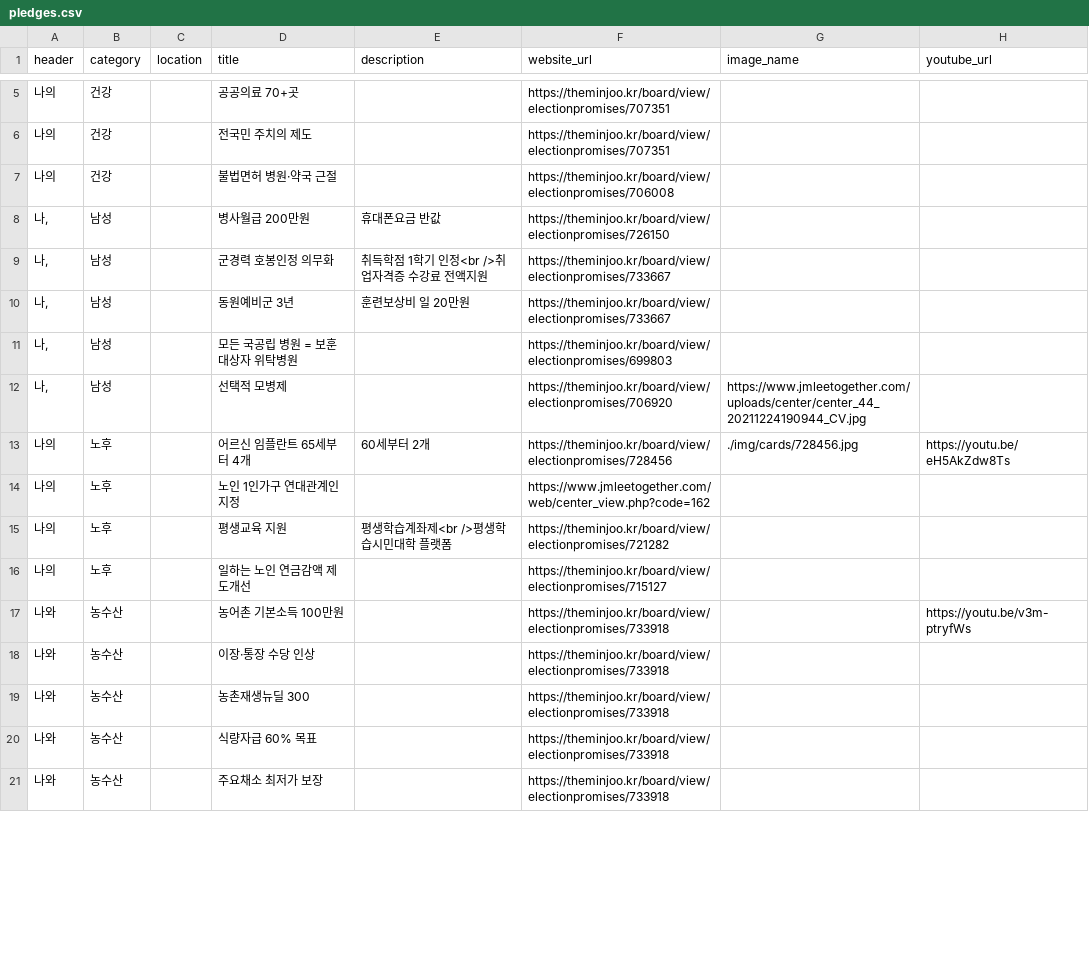
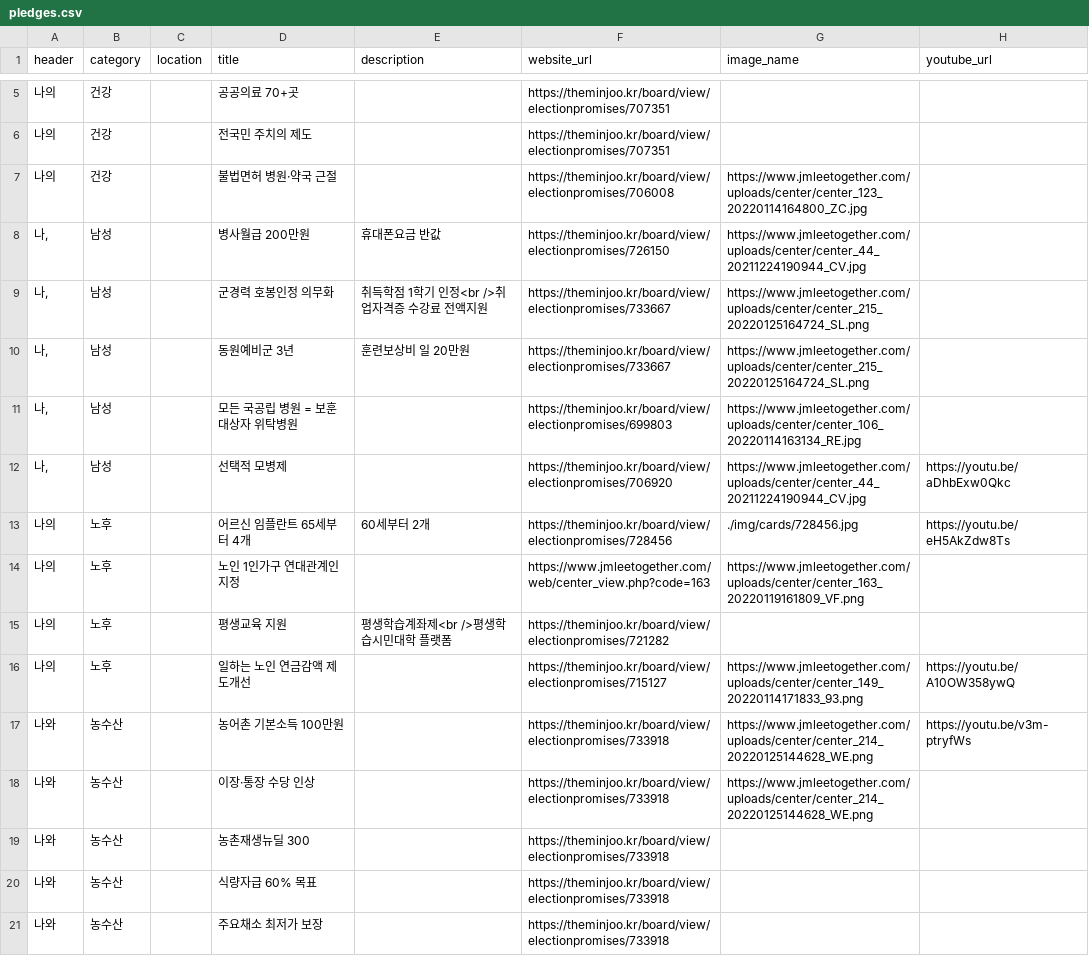
Before and after one commit to p4u-jm/p4u-jm.github.io, a CSV file: data/pledges.csv, drawn as a sheet; only a part is shown, gaps mark what is left out; the diff covers the shown part only.

Commit message:
updated: data

```diff
--- a/data/pledges.csv
+++ b/data/pledges.csv
@@ -6,14 +6,14 @@
 나의,건강,,전국민 주치의 제도,,https://theminjoo.kr/board/view/electionpromises/707351,,
-나의,건강,,불법면허 병원·약국 근절,,https://theminjoo.kr/board/view/electionpromises/706008,,
-"나,",남성,,병사월급 200만원 ,휴대폰요금 반값,https://theminjoo.kr/board/view/electionpromises/726150,,
-"나,",남성,,군경력 호봉인정 의무화,취득학점 1학기 인정<br />취업자격증 수강료 전액지원,https://theminjoo.kr/board/view/electionpromises/733667,,
-"나,",남성,,동원예비군 3년,훈련보상비 일 20만원,https://theminjoo.kr/board/view/electionpromises/733667,,
-"나,",남성,,모든 국공립 병원 = 보훈대상자 위탁병원,,https://theminjoo.kr/board/view/electionpromises/699803,,
-"나,",남성,,선택적 모병제,,https://theminjoo.kr/board/view/electionpromises/706920,https://www.jmleetogether.com/uploads/center/center_44_20211224190944_CV.jpg,
+나의,건강,,불법면허 병원·약국 근절,,https://theminjoo.kr/board/view/electionpromises/706008,https://www.jmleetogether.com/uploads/center/center_123_20220114164800_ZC.jpg,
+"나,",남성,,병사월급 200만원 ,휴대폰요금 반값,https://theminjoo.kr/board/view/electionpromises/726150,https://www.jmleetogether.com/uploads/center/center_44_20211224190944_CV.jpg,
+"나,",남성,,군경력 호봉인정 의무화,취득학점 1학기 인정<br />취업자격증 수강료 전액지원,https://theminjoo.kr/board/view/electionpromises/733667,https://www.jmleetogether.com/uploads/center/center_215_20220125164724_SL.png,
+"나,",남성,,동원예비군 3년,훈련보상비 일 20만원,https://theminjoo.kr/board/view/electionpromises/733667,https://www.jmleetogether.com/uploads/center/center_215_20220125164724_SL.png,
+"나,",남성,,모든 국공립 병원 = 보훈대상자 위탁병원,,https://theminjoo.kr/board/view/electionpromises/699803,https://www.jmleetogether.com/uploads/center/center_106_20220114163134_RE.jpg,
+"나,",남성,,선택적 모병제,,https://theminjoo.kr/board/view/electionpromises/706920,https://www.jmleetogether.com/uploads/center/center_44_20211224190944_CV.jpg,https://youtu.be/aDhbExw0Qkc
 나의,노후,,어르신 임플란트 65세부터 4개,60세부터 2개,https://theminjoo.kr/board/view/electionpromises/728456,./img/cards/728456.jpg,https://youtu.be/eH5AkZdw8Ts
-나의,노후,,노인 1인가구 연대관계인 지정,,https://www.jmleetogether.com/web/center_view.php?code=162,,
+나의,노후,,노인 1인가구 연대관계인 지정,,https://www.jmleetogether.com/web/center_view.php?code=163,https://www.jmleetogether.com/uploads/center/center_163_20220119161809_VF.png,
 나의,노후,,평생교육 지원,평생학습계좌제<br />평생학습시민대학 플랫폼,https://theminjoo.kr/board/view/electionpromises/721282,,
-나의,노후,,일하는 노인 연금감액 제도개선,,https://theminjoo.kr/board/view/electionpromises/715127,,
-나와,농수산,,농어촌 기본소득 100만원,,https://theminjoo.kr/board/view/electionpromises/733918,,https://youtu.be/v3m-ptryfWs
-나와,농수산,,이장·통장 수당 인상,,https://theminjoo.kr/board/view/electionpromises/733918,,
+나의,노후,,일하는 노인 연금감액 제도개선,,https://theminjoo.kr/board/view/electionpromises/715127,https://www.jmleetogether.com/uploads/center/center_149_20220114171833_93.png,https://youtu.be/A10OW358ywQ
+나와,농수산,,농어촌 기본소득 100만원,,https://theminjoo.kr/board/view/electionpromises/733918,https://www.jmleetogether.com/uploads/center/center_214_20220125144628_WE.png,https://youtu.be/v3m-ptryfWs
+나와,농수산,,이장·통장 수당 인상,,https://theminjoo.kr/board/view/electionpromises/733918,https://www.jmleetogether.com/uploads/center/center_214_20220125144628_WE.png,
 나와,농수산,,농촌재생뉴딜 300,,https://theminjoo.kr/board/view/electionpromises/733918,,
```
Also changed, not shown: 22 edited cells elsewhere in this file, 1 other file.
